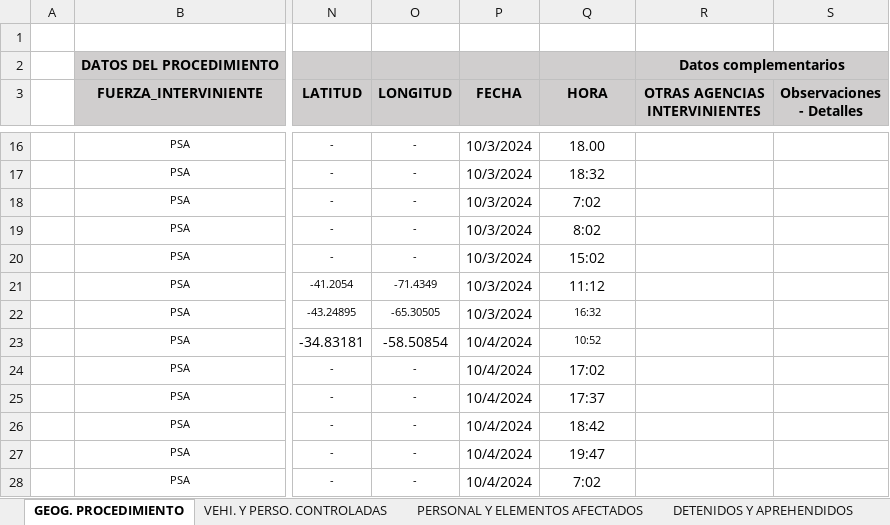
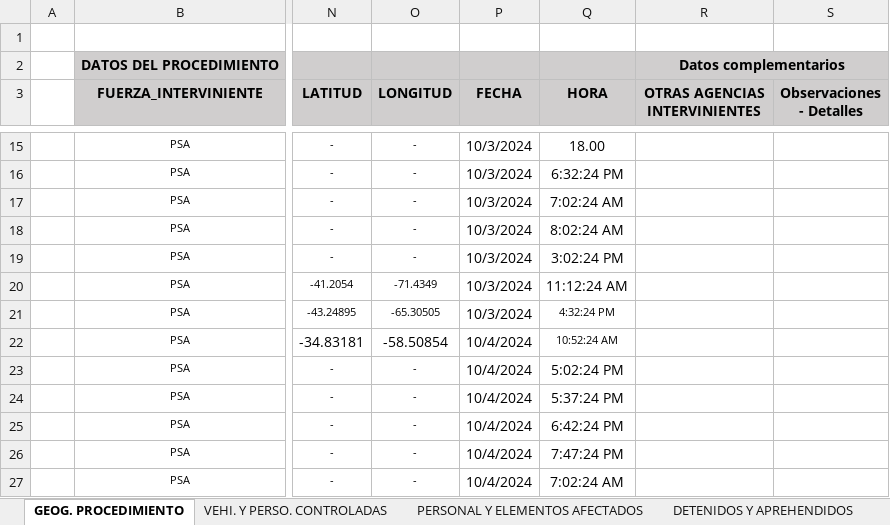
Before and after one commit to jonatha1992/DNEC, an Excel workbook: bajadas/operaciones.xlsx, sheet GEOG. PROCEDIMIENTO, drawn as a sheet; only a part is shown, gaps mark what is left out; values as stored, in another font and other column widths than the file's, no borders; table styles not drawn; addresses are those after the commit; the diff covers the shown part only; the diff names each change by its address in the sheet, - before the commit and + after, or states it on an @@ line.

```diff
--- a/bajadas/operaciones.xlsx (sheet GEOG. PROCEDIMIENTO)
+++ b/bajadas/operaciones.xlsx (sheet GEOG. PROCEDIMIENTO)
-Q16 (HORA): 18:32
+Q16 (HORA): 6:32:24 PM
-Q17 (HORA): 7:02
+Q17 (HORA): 7:02:24 AM
-Q18 (HORA): 8:02
+Q18 (HORA): 8:02:24 AM
-Q19 (HORA): 15:02
+Q19 (HORA): 3:02:24 PM
-Q20 (HORA): 11:12
+Q20 (HORA): 11:12:24 AM
-Q21 (HORA): 16:32
+Q21 (HORA): 4:32:24 PM
-Q22 (HORA): 10:52
+Q22 (HORA): 10:52:24 AM
-Q23 (HORA): 17:02
+Q23 (HORA): 5:02:24 PM
-Q24 (HORA): 17:37
+Q24 (HORA): 5:37:24 PM
-Q25 (HORA): 18:42
+Q25 (HORA): 6:42:24 PM
-Q26 (HORA): 19:47
+Q26 (HORA): 7:47:24 PM
-Q27 (HORA): 7:02
+Q27 (HORA): 7:02:24 AM
```
Also changed, not shown: 1 removed row and 38 edited cells elsewhere in this sheet, Planilla_informe.xlsx, data/Base_informada.xlsx, 1 other file.
